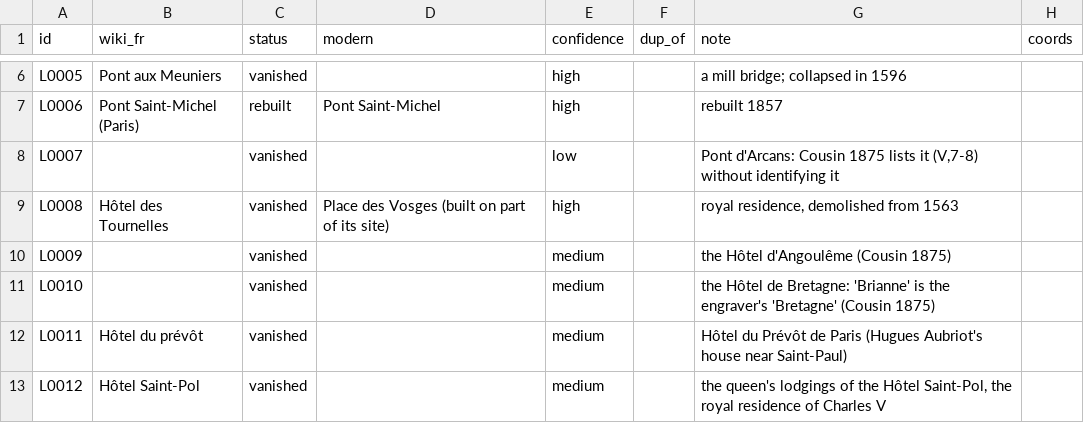
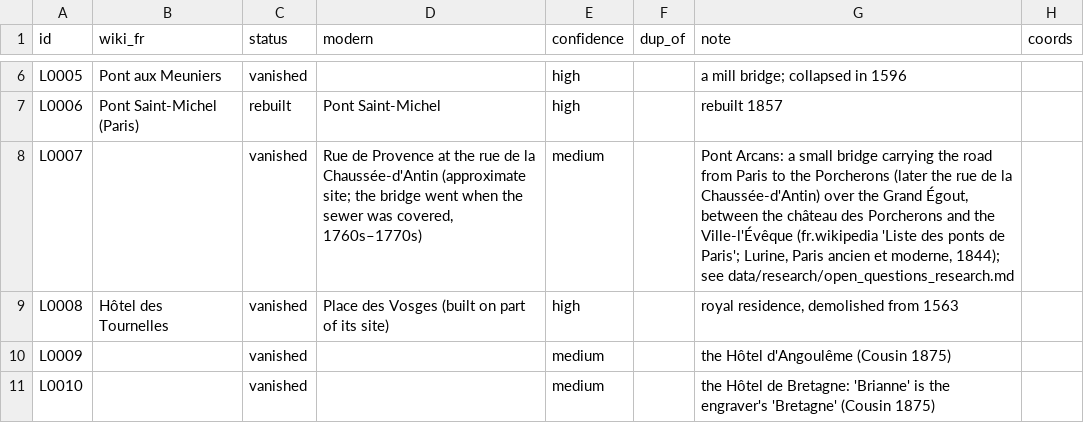
Before and after one commit to PeerBlekelj/parismapexplorer, a CSV file: data/research/others.csv, drawn as a sheet; only a part is shown, gaps mark what is left out; the shorter side is filled out with more unchanged rows.

Commit message:
Research the 3 open questions: Pont Arcans, rue Breneuse, a rue Neuve
L0007 identified as the Pont Arcans over the Grand Égout (others.csv,
confidence medium). L0421 identified as the rue Verdelet (note only; the
vanished-register id is still to add). L0224 still open. Sources and quotes
in data/research/open_questions_research.md.

```diff
--- a/data/research/others.csv
+++ b/data/research/others.csv
@@ -7,3 +7,3 @@ L0005,Pont aux Meuniers,vanished,,high,,a mill bridge; collapsed in 1596,
 L0006,Pont Saint-Michel (Paris),rebuilt,Pont Saint-Michel,high,,rebuilt 1857,
-L0007,,vanished,,low,,"Pont d'Arcans: Cousin 1875 lists it (V,7-8) without identifying it",
+L0007,,vanished,"Rue de Provence at the rue de la Chaussée-d'Antin (approximate site; the bridge went when the sewer was covered, 1760s–1770s)",medium,,"Pont Arcans: a small bridge carrying the road from Paris to the Porcherons (later the rue de la Chaussée-d'Antin) over the Grand Égout, between the château des Porcherons and the Ville-l'Évêque (fr.wikipedia 'Liste des ponts de Paris'; Lurine, Paris ancien et moderne, 1844); see data/research/open_questions_research.md",
 L0008,Hôtel des Tournelles,vanished,Place des Vosges (built on part of its site),high,,"royal residence, demolished from 1563",
```
Also changed, not shown: data/research/streets.csv, 1 other file.
